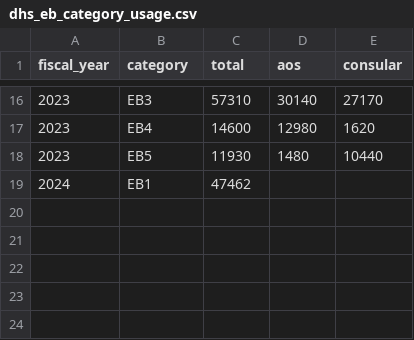
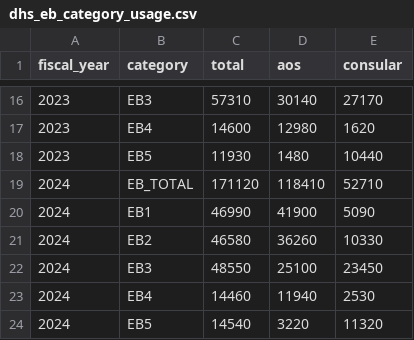
Before and after one commit to omairqazi29/visualizer, a CSV file: data/DHS_Yearbook/dhs_eb_category_usage.csv, drawn as a sheet; only a part is shown, gaps mark what is left out; removed rows and columns are numbered as before the commit, all else as after; the diff names each change by its address in the sheet, - before the commit and + after, or states it on an @@ line.

```diff
--- a/data/DHS_Yearbook/dhs_eb_category_usage.csv
+++ b/data/DHS_Yearbook/dhs_eb_category_usage.csv
-row 19: 2024 | EB1 | 47462
+row 19: 2024 | EB_TOTAL | 171120 | 118410 | 52710
+row 20: 2024 | EB1 | 46990 | 41900 | 5090
+row 21: 2024 | EB2 | 46580 | 36260 | 10330
+row 22: 2024 | EB3 | 48550 | 25100 | 23450
+row 23: 2024 | EB4 | 14460 | 11940 | 2530
+row 24: 2024 | EB5 | 14540 | 3220 | 11320
```
Also changed, not shown: data/DHS_Yearbook/dhs_table7_eb_multipliers.csv, 20 other files.
